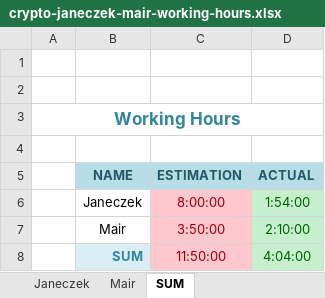
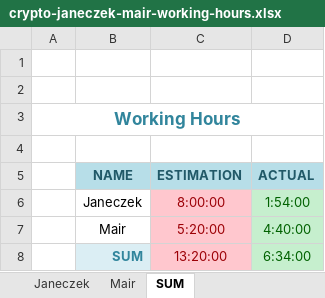
Before and after one commit to cjaneczek-tgm/crypto, an Excel workbook: doc/crypto-janeczek-mair-working-hours.xlsx, sheet SUM, drawn as a sheet; values as stored, in another font and other column widths than the file's, no borders; the diff names each change by its address in the sheet, - before the commit and + after, or states it on an @@ line.

```diff
--- a/doc/crypto-janeczek-mair-working-hours.xlsx (sheet SUM)
+++ b/doc/crypto-janeczek-mair-working-hours.xlsx (sheet SUM)
-C7 (ESTIMATION): 3:50:00
+C7 (ESTIMATION): 5:20:00
-D7 (ACTUAL): 2:10:00
+D7 (ACTUAL): 4:40:00
-C8 (ESTIMATION): 11:50:00
+C8 (ESTIMATION): 13:20:00
-D8 (ACTUAL): 4:04:00
+D8 (ACTUAL): 6:34:00
```
Also changed, not shown: sheet Mair.
